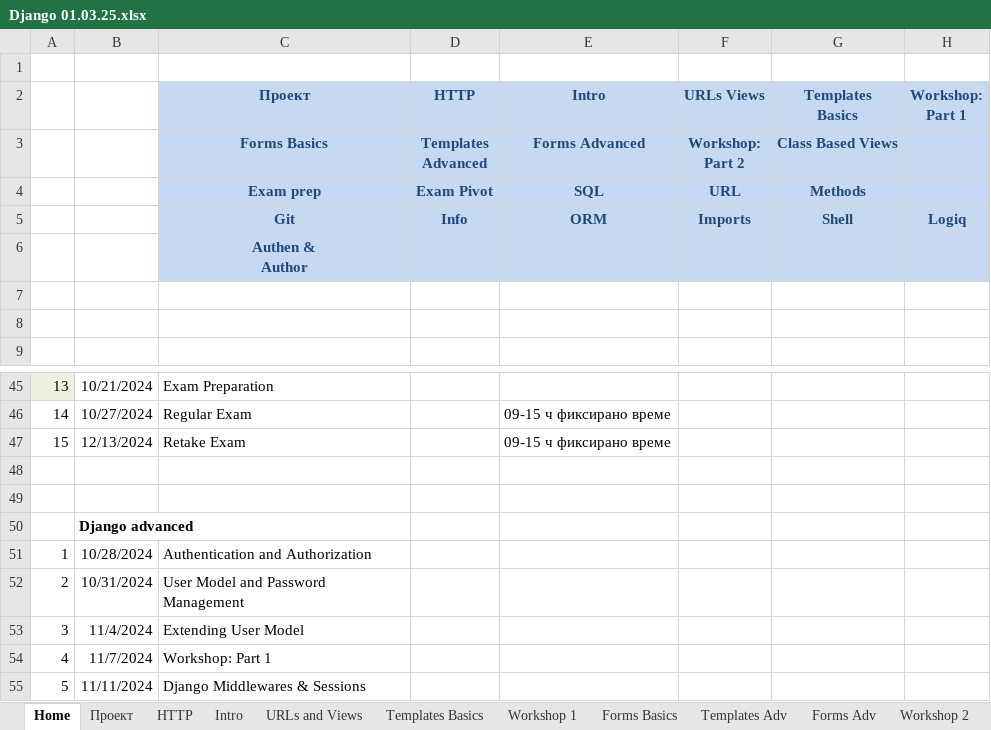
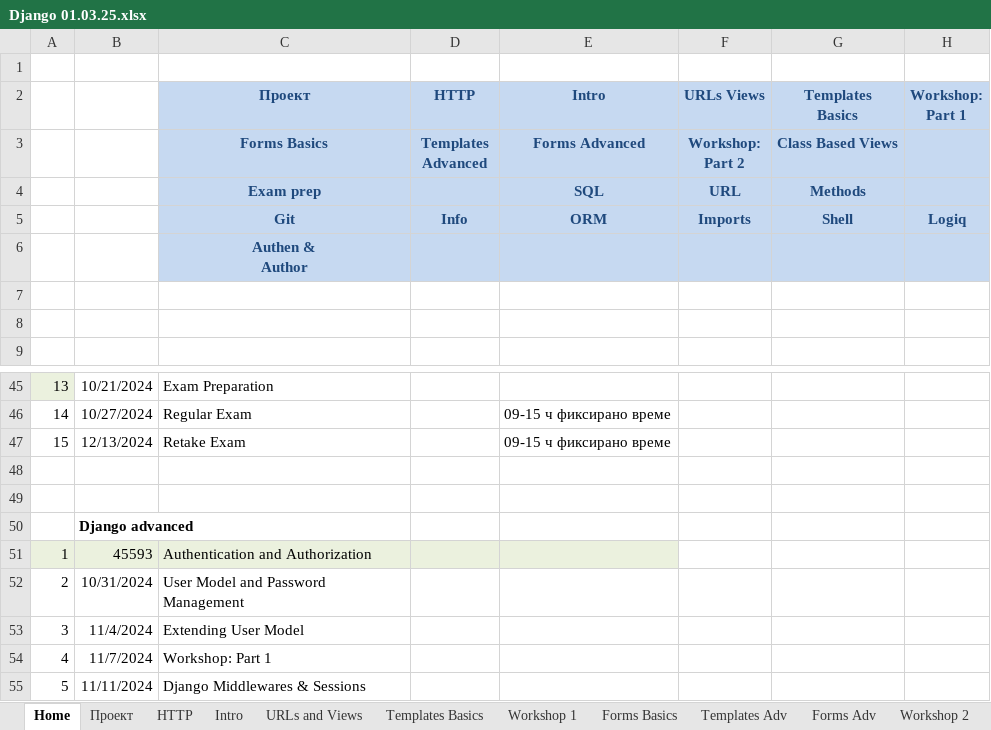
Before and after one commit to Vasil-S-Vasilev/git_test, an Excel workbook: Django 01.03.25.xlsx, sheet Home, drawn as a sheet; only a part is shown, gaps mark what is left out; values as stored, in another font and other column widths than the file's, no borders; the diff names each change by its address in the sheet, - before the commit and + after, or states it on an @@ line.

```diff
--- a/Django 01.03.25.xlsx (sheet Home)
+++ b/Django 01.03.25.xlsx (sheet Home)
-D4 (HTTP): Exam Pivot
+D4 (HTTP): (empty)
-A51:E51 fill: none
+A51:E51 fill: #EBF1DE
-B51: 10/28/2024
+B51: 45593
```
Also changed, not shown: other sheet tabs, charts or pictures, examsDjangoBasics.xlsx.
